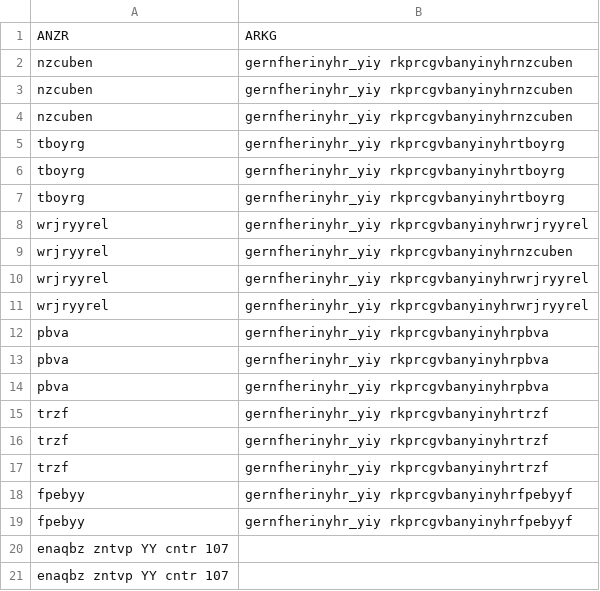
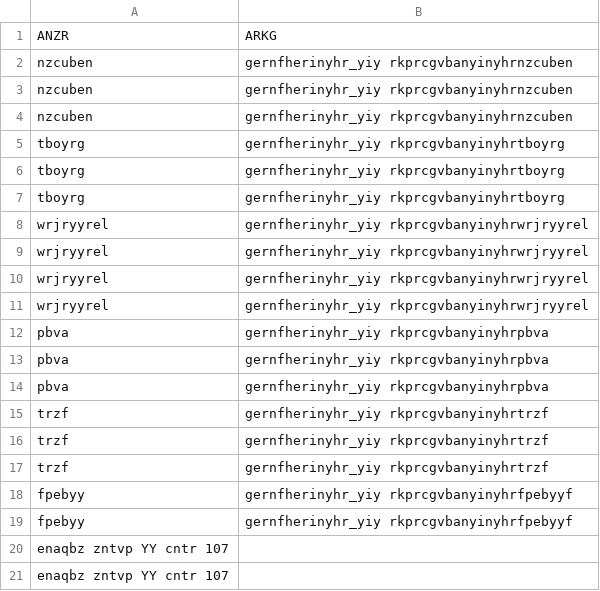
Before and after one commit to voidcase/barrowmaze_restocker, a CSV file: tables/rot13/treasuretype.csv, drawn as a sheet.

Commit message:
fixed treasure typo

```diff
--- a/tables/rot13/treasuretype.csv
+++ b/tables/rot13/treasuretype.csv
@@ -8,3 +8,3 @@ tboyrg;gernfherinyhr_yiy rkprcgvbanyinyhrtboyrg
 wrjryyrel;gernfherinyhr_yiy rkprcgvbanyinyhrwrjryyrel
-wrjryyrel;gernfherinyhr_yiy rkprcgvbanyinyhrnzcuben
+wrjryyrel;gernfherinyhr_yiy rkprcgvbanyinyhrwrjryyrel
 wrjryyrel;gernfherinyhr_yiy rkprcgvbanyinyhrwrjryyrel
```
